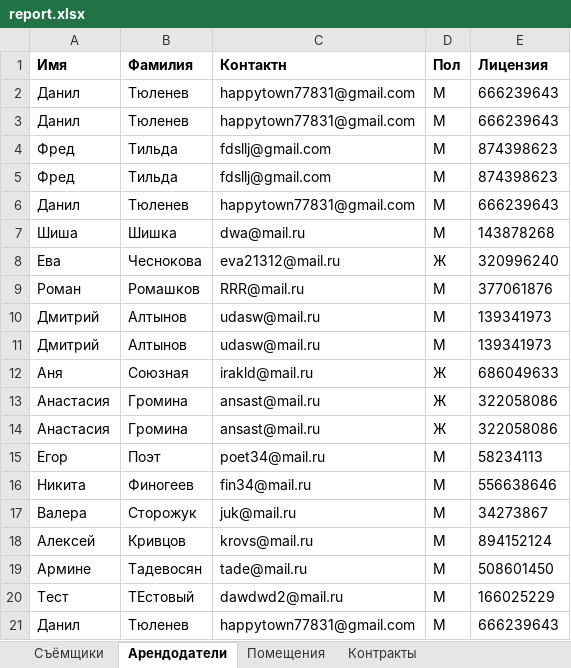
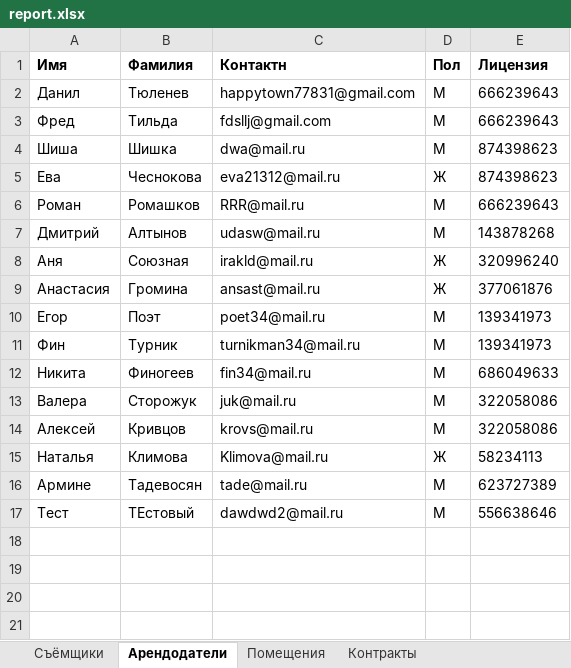
Before and after one commit to Kovshik387/KursProject_ASP_MVC, an Excel workbook: KursProjectDataBase/Services/TemporalData/report.xlsx, sheet Арендодатели, drawn as a sheet; values as stored, in another font and other column widths than the file's, no borders; removed rows and columns are numbered as before the commit, all else as after; the diff names each change by its address in the sheet, - before the commit and + after, or states it on an @@ line.

```diff
--- a/KursProjectDataBase/Services/TemporalData/report.xlsx (sheet Арендодатели)
+++ b/KursProjectDataBase/Services/TemporalData/report.xlsx (sheet Арендодатели)
-row 3: Данил | Тюленев | happytown77831@gmail.com | М | 666239643
-E3 (Лицензия): 874398623
+E3 (Лицензия): 666239643
-row 5: Фред | Тильда | fdsllj@gmail.com | М | 874398623
-row 6: Данил | Тюленев | happytown77831@gmail.com | М | 666239643
-E4 (Лицензия): 143878268
+E4 (Лицензия): 874398623
-E5 (Лицензия): 320996240
+E5 (Лицензия): 874398623
-E6 (Лицензия): 377061876
+E6 (Лицензия): 666239643
-E7 (Лицензия): 139341973
+E7 (Лицензия): 143878268
-row 11: Дмитрий | Алтынов | udasw@mail.ru | М | 139341973
-E8 (Лицензия): 686049633
+E8 (Лицензия): 320996240
-E9 (Лицензия): 322058086
+E9 (Лицензия): 377061876
-row 14: Анастасия | Громина | ansast@mail.ru | Ж | 322058086
-E10 (Лицензия): 58234113
+E10 (Лицензия): 139341973
+row 11: Фин | Турник | turnikman34@mail.ru | М | 139341973
-E12 (Лицензия): 556638646
+E12 (Лицензия): 686049633
-E13 (Лицензия): 34273867
+E13 (Лицензия): 322058086
-E14 (Лицензия): 894152124
+E14 (Лицензия): 322058086
+row 15: Наталья | Климова | Klimova@mail.ru | Ж | 58234113
-E16 (Лицензия): 508601450
+E16 (Лицензия): 623727389
-E17 (Лицензия): 166025229
+E17 (Лицензия): 556638646
-row 21: Данил | Тюленев | happytown77831@gmail.com | М | 666239643
```
Also changed, not shown: sheet Съёмщики, sheet Контракты, sheet Помещения, 3 other files.
